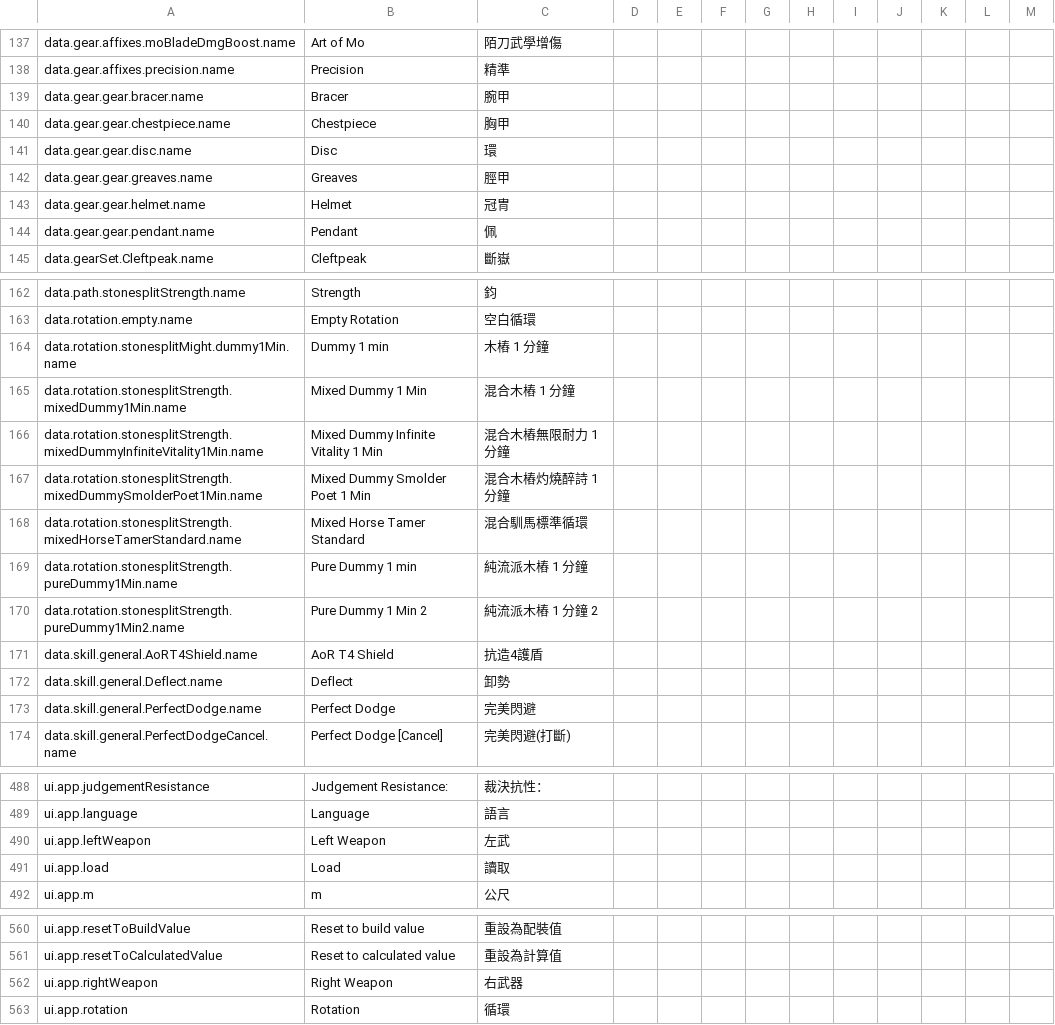
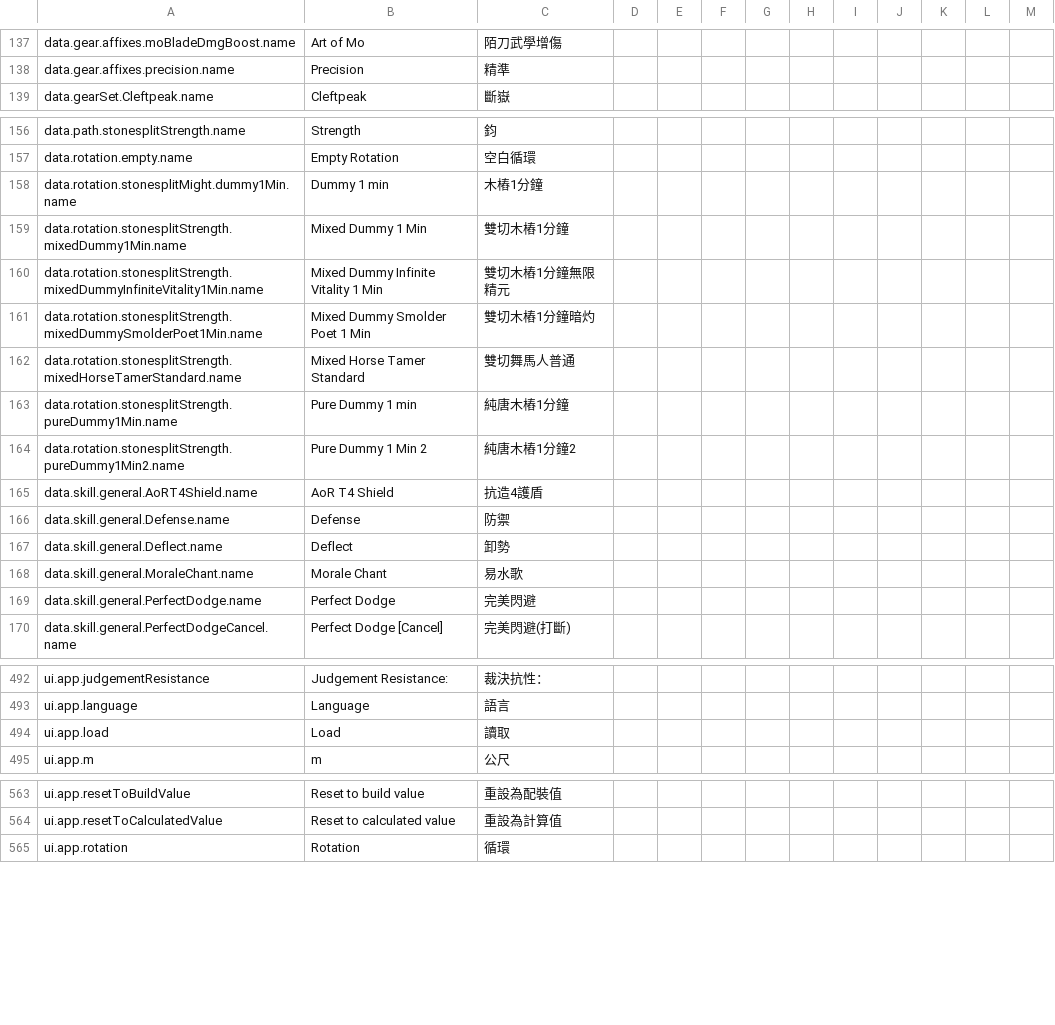
Before and after one commit to greydust/where-builds-meet, a CSV file: locales/translations.csv, drawn as a sheet; only a part is shown, gaps mark what is left out; the diff covers the shown part only.

```diff
--- a/locales/translations.csv
+++ b/locales/translations.csv
@@ -138,8 +138,2 @@ data.gear.affixes.moBladeDmgBoost.name,Art of Mo,陌刀武學增傷,,,,,,,,,,
 data.gear.affixes.precision.name,Precision,精準,,,,,,,,,,
-data.gear.gear.bracer.name,Bracer,腕甲,,,,,,,,,,
-data.gear.gear.chestpiece.name,Chestpiece,胸甲,,,,,,,,,,
-data.gear.gear.disc.name,Disc,環,,,,,,,,,,
-data.gear.gear.greaves.name,Greaves,脛甲,,,,,,,,,,
-data.gear.gear.helmet.name,Helmet,冠冑,,,,,,,,,,
-data.gear.gear.pendant.name,Pendant,佩,,,,,,,,,,
 data.gearSet.Cleftpeak.name,Cleftpeak,斷嶽,,,,,,,,,,
@@ -163,11 +157,13 @@ data.path.stonesplitStrength.name,Strength,鈞,,,,,,,,,,
 data.rotation.empty.name,Empty Rotation,空白循環,,,,,,,,,,
-data.rotation.stonesplitMight.dummy1Min.name,Dummy 1 min,木樁 1 分鐘,,,,,,,,,,
-data.rotation.stonesplitStrength.mixedDummy1Min.name,Mixed Dummy 1 Min,混合木樁 1 分鐘,,,,,,,,,,
-data.rotation.stonesplitStrength.mixedDummyInfiniteVitality1Min.name,Mixed Dummy Infinite Vitality 1 Min,混合木樁無限耐力 1 分鐘,,,,,,,,,,
-data.rotation.stonesplitStrength.mixedDummySmolderPoet1Min.name,Mixed Dummy Smolder Poet 1 Min,混合木樁灼燒醉詩 1 分鐘,,,,,,,,,,
-data.rotation.stonesplitStrength.mixedHorseTamerStandard.name,Mixed Horse Tamer Standard,混合馴馬標準循環,,,,,,,,,,
-data.rotation.stonesplitStrength.pureDummy1Min.name,Pure Dummy 1 min,純流派木樁 1 分鐘,,,,,,,,,,
-data.rotation.stonesplitStrength.pureDummy1Min2.name,Pure Dummy 1 Min 2,純流派木樁 1 分鐘 2,,,,,,,,,,
+data.rotation.stonesplitMight.dummy1Min.name,Dummy 1 min,木樁1分鐘,,,,,,,,,,
+data.rotation.stonesplitStrength.mixedDummy1Min.name,Mixed Dummy 1 Min,雙切木樁1分鐘,,,,,,,,,,
+data.rotation.stonesplitStrength.mixedDummyInfiniteVitality1Min.name,Mixed Dummy Infinite Vitality 1 Min,雙切木樁1分鐘無限精元,,,,,,,,,,
+data.rotation.stonesplitStrength.mixedDummySmolderPoet1Min.name,Mixed Dummy Smolder Poet 1 Min,雙切木樁1分鐘暗灼,,,,,,,,,,
+data.rotation.stonesplitStrength.mixedHorseTamerStandard.name,Mixed Horse Tamer Standard,雙切舞馬人普通,,,,,,,,,,
+data.rotation.stonesplitStrength.pureDummy1Min.name,Pure Dummy 1 min,純唐木樁1分鐘,,,,,,,,,,
+data.rotation.stonesplitStrength.pureDummy1Min2.name,Pure Dummy 1 Min 2,純唐木樁1分鐘2,,,,,,,,,,
 data.skill.general.AoRT4Shield.name,AoR T4 Shield,抗造4護盾,,,,,,,,,,
+data.skill.general.Defense.name,Defense,防禦,,,,,,,,,,
 data.skill.general.Deflect.name,Deflect,卸勢,,,,,,,,,,
+data.skill.general.MoraleChant.name,Morale Chant,易水歌,,,,,,,,,,
 data.skill.general.PerfectDodge.name,Perfect Dodge,完美閃避,,,,,,,,,,
@@ -489,3 +493,2 @@ ui.app.judgementResistance,Judgement Resistance:,裁決抗性：,,,,,,,,,,
 ui.app.language,Language,語言,,,,,,,,,,
-ui.app.leftWeapon,Left Weapon,左武,,,,,,,,,,
 ui.app.load,Load,讀取,,,,,,,,,,
@@ -561,3 +564,2 @@ ui.app.resetToBuildValue,Reset to build value,重設為配裝值,,,,,,,,,,
 ui.app.resetToCalculatedValue,Reset to calculated value,重設為計算值,,,,,,,,,,
-ui.app.rightWeapon,Right Weapon,右武器,,,,,,,,,,
 ui.app.rotation,Rotation,循環,,,,,,,,,,
```
Also changed, not shown: 15 added rows and 22 edited cells elsewhere in this file, 9 other files.
